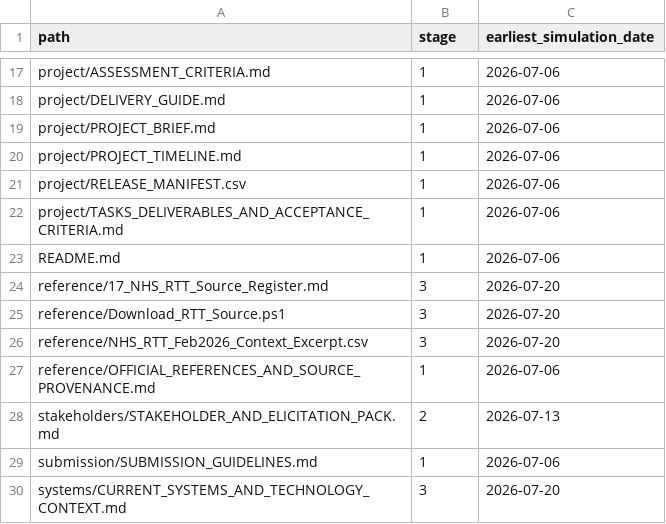
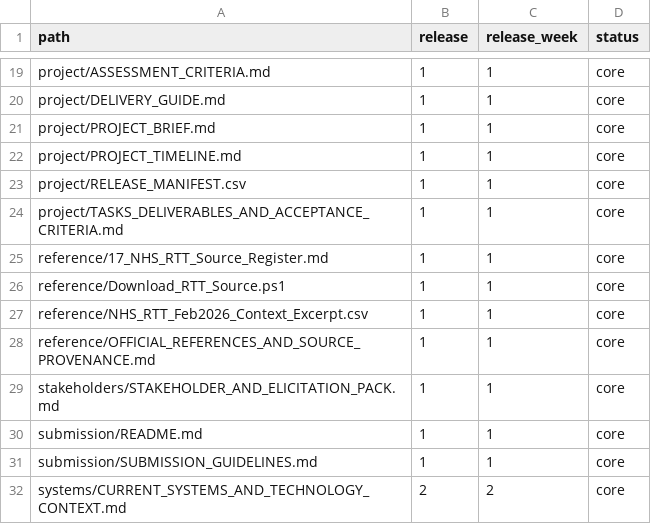
Before and after one commit to Mettelo/MTL-BA-042-NHS-Outpatient-Referral-Appointment-Transformation, a CSV file: project/RELEASE_MANIFEST.csv, drawn as a sheet; only a part is shown, gaps mark what is left out; removed rows and columns are numbered as before the commit, all else as after; the diff covers the shown part only; the diff names each change by its address in the sheet, - before the commit and + after, or states it on an @@ line.

```diff
--- a/project/RELEASE_MANIFEST.csv
+++ b/project/RELEASE_MANIFEST.csv
-column C (earliest_simulation_date), rows 17-22: all 2026-07-06; rows 24-30: 2026-07-20 | 2026-07-20 | 2026-07-20 | 2026-07-06 | 2026-07-13 | 2026-07-06 | 2026-07-20
+column C (release_week), rows 19-29: all 1; rows 31-32: 1 | 2
+column D (status), rows 19-29: all core; rows 31-32: core | core
-B1: stage
+B1: release
@@ row 23 moved to row 3: README.md @@
-B25:B27 (release): 3
+B25:B27 (release): 1
-B29 (release): 2
+B29 (release): 1
+row 30: submission/README.md | 1 | 1 | core
-B32 (release): 3
+B32 (release): 2
```
Also changed, not shown: 2 added rows, 1 removed row and 13 edited cells elsewhere in this file, 12 other files.
